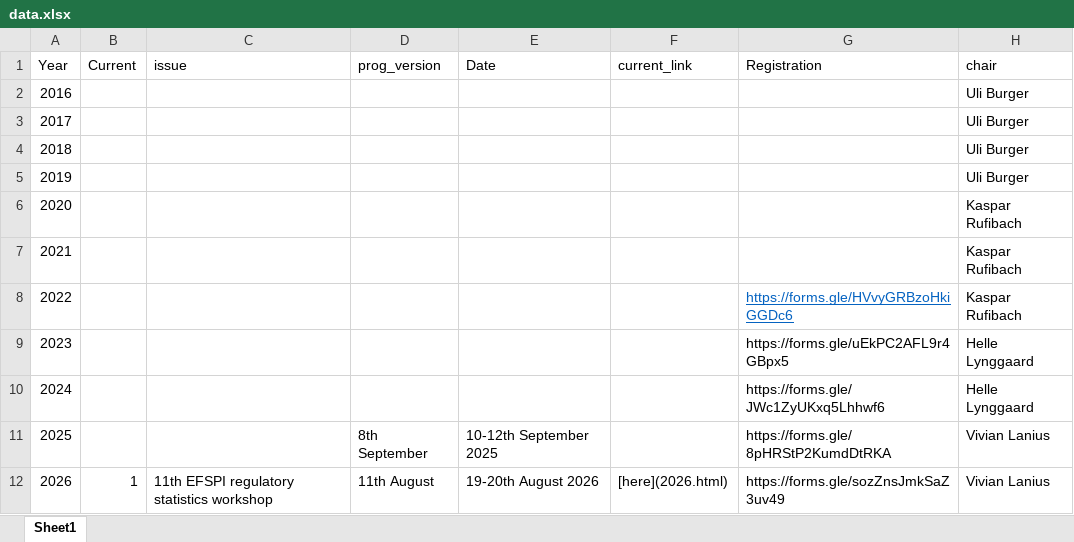
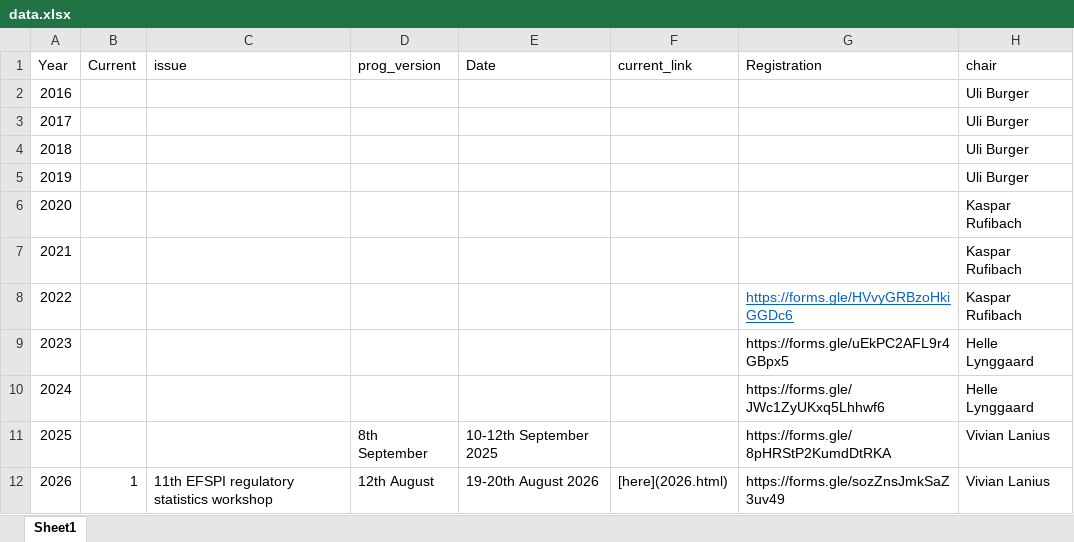
Before and after one commit to efspieurope/workshop, an Excel workbook: data/data.xlsx, sheet Sheet1, drawn as a sheet; only a part is shown; values as stored, in another font and other column widths than the file's, no borders; the diff names each change by its address in the sheet, - before the commit and + after, or states it on an @@ line.

```diff
--- a/data/data.xlsx (sheet Sheet1)
+++ b/data/data.xlsx (sheet Sheet1)
-D12 (prog_version): 11th August
+D12 (prog_version): 12th August
```
Also changed, not shown: 17 other files.
